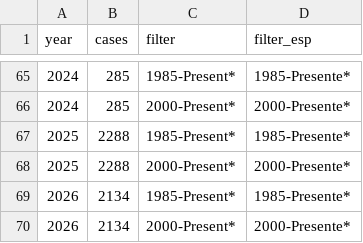
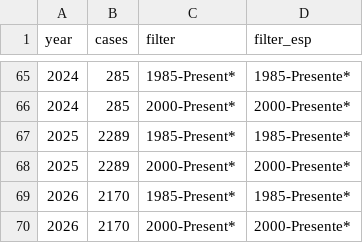
Before and after one commit to fartbagxp/health, a CSV file: data/raw/cdc_open/measles_annual_cases.csv, drawn as a sheet; only a part is shown, gaps mark what is left out.

```diff
--- a/data/raw/cdc_open/measles_annual_cases.csv
+++ b/data/raw/cdc_open/measles_annual_cases.csv
@@ -66,5 +66,5 @@ year,cases,filter,filter_esp
 2024,285,2000-Present*,2000-Presente*
-2025,2288,1985-Present*,1985-Presente*
-2025,2288,2000-Present*,2000-Presente*
-2026,2134,1985-Present*,1985-Presente*
-2026,2134,2000-Present*,2000-Presente*
+2025,2289,1985-Present*,1985-Presente*
+2025,2289,2000-Present*,2000-Presente*
+2026,2170,1985-Present*,1985-Presente*
+2026,2170,2000-Present*,2000-Presente*
```
Also changed, not shown: data/raw/cdc_open/ari_activity_state.csv, data/raw/cdc_open/measles_annual_history.csv, 11 other files.
